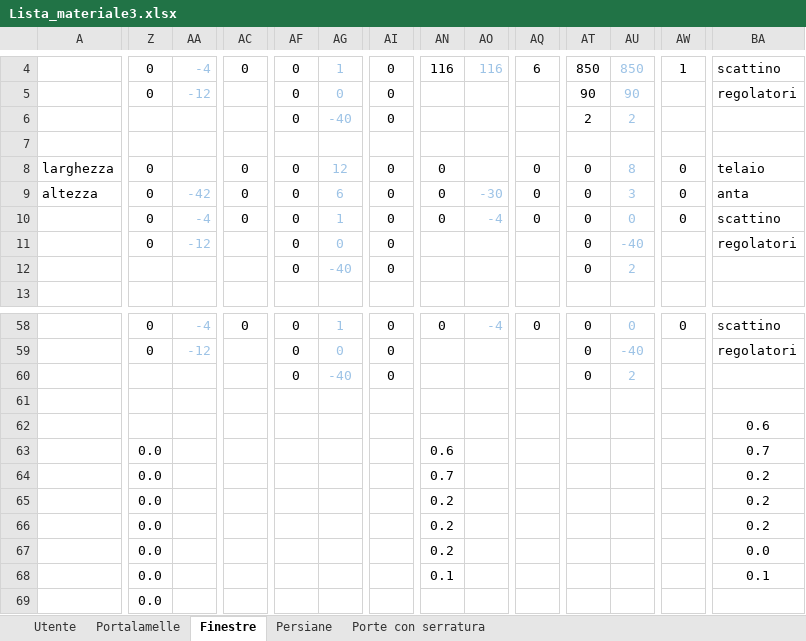
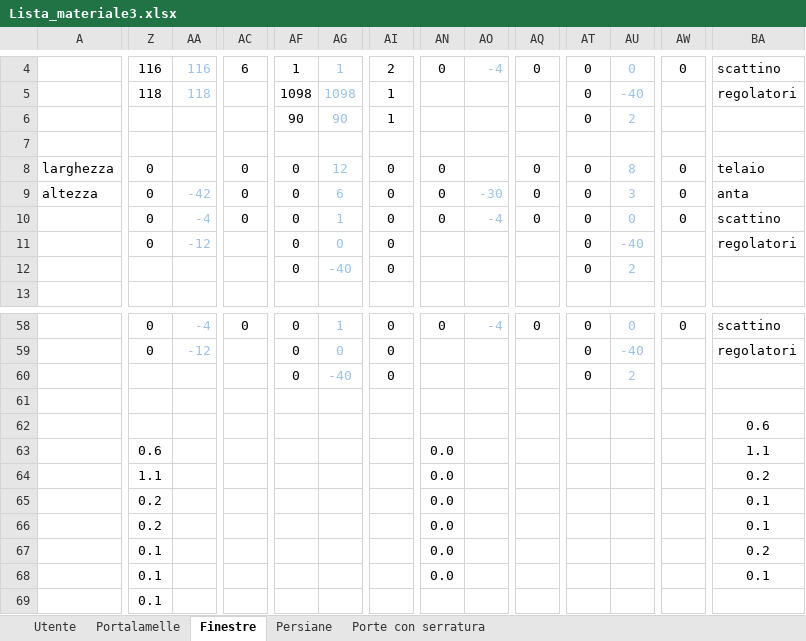
Before and after one commit to VitoMilanese/DonBruno, an Excel workbook: ArnaldoDiBianco/Lista_materiale3.xlsx, sheet Finestre, drawn as a sheet; only a part is shown, gaps mark what is left out; values as stored, in another font and other column widths than the file's, no borders; the diff covers the shown part only; the diff names each change by its address in the sheet, - before the commit and + after, or states it on an @@ line.

Commit message:
Cells references fixed

```diff
--- a/ArnaldoDiBianco/Lista_materiale3.xlsx (sheet Finestre)
+++ b/ArnaldoDiBianco/Lista_materiale3.xlsx (sheet Finestre)
-Z4: 0
+Z4: 116
-AA4: -4
+AA4: 116
-AC4: 0
+AC4: 6
-AF4: 0
+AF4: 1
-AI4: 0
+AI4: 2
-AN4: 116
+AN4: 0
-AO4: 116
+AO4: -4
-AQ4: 6
+AQ4: 0
-AT4: 850
+AT4: 0
-AU4: 850
+AU4: 0
-AW4: 1
+AW4: 0
-Z5: 0
+Z5: 118
-AA5: -12
+AA5: 118
-AF5: 0
+AF5: 1098
-AG5: 0
+AG5: 1098
-AI5:AI6: 0
+AI5:AI6: 1
-AT5: 90
+AT5: 0
-AU5: 90
+AU5: -40
-AF6: 0
+AF6: 90
-AG6: -40
+AG6: 90
-AT6: 2
+AT6: 0
-Z63: 0.0
+Z63: 0.6
-AN63: 0.6
+AN63: 0.0
-BA63: 0.7
+BA63: 1.1
-Z64: 0.0
+Z64: 1.1
-AN64: 0.7
+AN64: 0.0
-Z65:Z66: 0.0
+Z65:Z66: 0.2
-AN65:AN67: 0.2
+AN65:AN67: 0.0
-BA65:BA66: 0.2
+BA65:BA66: 0.1
-Z67:Z69: 0.0
+Z67:Z69: 0.1
-BA67: 0.0
+BA67: 0.2
-AN68: 0.1
+AN68: 0.0
```
Also changed, not shown: 26 edited cells elsewhere in this sheet, sheet Utente.
